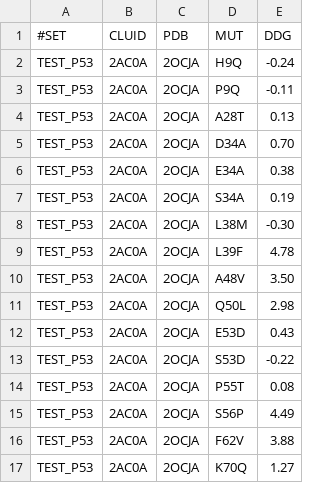
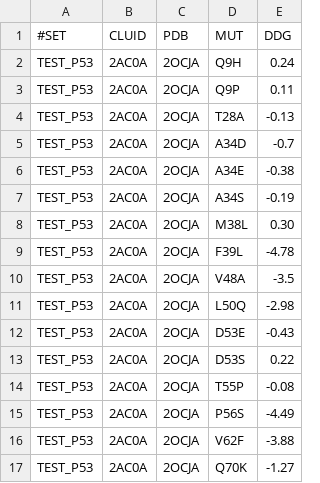
Before and after one commit to protddg-bench/protddg-bench, a CSV file: P53/p53.csv, drawn as a sheet; only a part is shown; the diff covers the shown part only.

```diff
--- a/P53/p53.csv
+++ b/P53/p53.csv
@@ -1,17 +1,17 @@
 #SET,CLUID,PDB,MUT,DDG
-TEST_P53,2AC0A,2OCJA,H9Q,-0.24
-TEST_P53,2AC0A,2OCJA,P9Q,-0.11
-TEST_P53,2AC0A,2OCJA,A28T,0.13
-TEST_P53,2AC0A,2OCJA,D34A,0.70
-TEST_P53,2AC0A,2OCJA,E34A,0.38
-TEST_P53,2AC0A,2OCJA,S34A,0.19
-TEST_P53,2AC0A,2OCJA,L38M,-0.30
-TEST_P53,2AC0A,2OCJA,L39F,4.78
-TEST_P53,2AC0A,2OCJA,A48V,3.50
-TEST_P53,2AC0A,2OCJA,Q50L,2.98
-TEST_P53,2AC0A,2OCJA,E53D,0.43
-TEST_P53,2AC0A,2OCJA,S53D,-0.22
-TEST_P53,2AC0A,2OCJA,P55T,0.08
-TEST_P53,2AC0A,2OCJA,S56P,4.49
-TEST_P53,2AC0A,2OCJA,F62V,3.88
-TEST_P53,2AC0A,2OCJA,K70Q,1.27
+TEST_P53,2AC0A,2OCJA,Q9H,0.24
+TEST_P53,2AC0A,2OCJA,Q9P,0.11
+TEST_P53,2AC0A,2OCJA,T28A,-0.13
+TEST_P53,2AC0A,2OCJA,A34D,-0.7
+TEST_P53,2AC0A,2OCJA,A34E,-0.38
+TEST_P53,2AC0A,2OCJA,A34S,-0.19
+TEST_P53,2AC0A,2OCJA,M38L,0.30
+TEST_P53,2AC0A,2OCJA,F39L,-4.78
+TEST_P53,2AC0A,2OCJA,V48A,-3.5
+TEST_P53,2AC0A,2OCJA,L50Q,-2.98
+TEST_P53,2AC0A,2OCJA,D53E,-0.43
+TEST_P53,2AC0A,2OCJA,D53S,0.22
+TEST_P53,2AC0A,2OCJA,T55P,-0.08
+TEST_P53,2AC0A,2OCJA,P56S,-4.49
+TEST_P53,2AC0A,2OCJA,V62F,-3.88
+TEST_P53,2AC0A,2OCJA,Q70K,-1.27
```
Also changed, not shown: 52 edited cells elsewhere in this file, MYOGLOBIN/myoglobin.csv, MYOGLOBIN/myoglobin.tsv, 3 other files.
